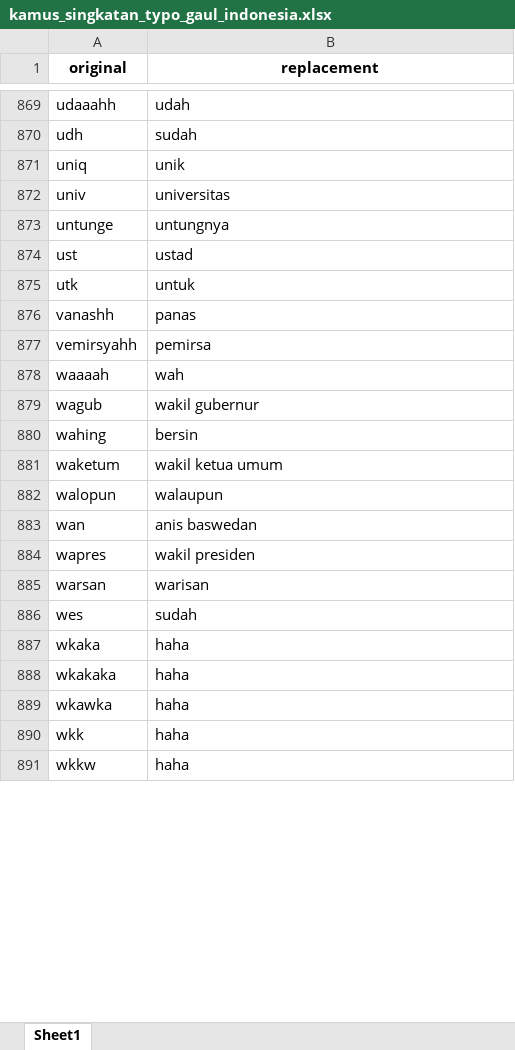
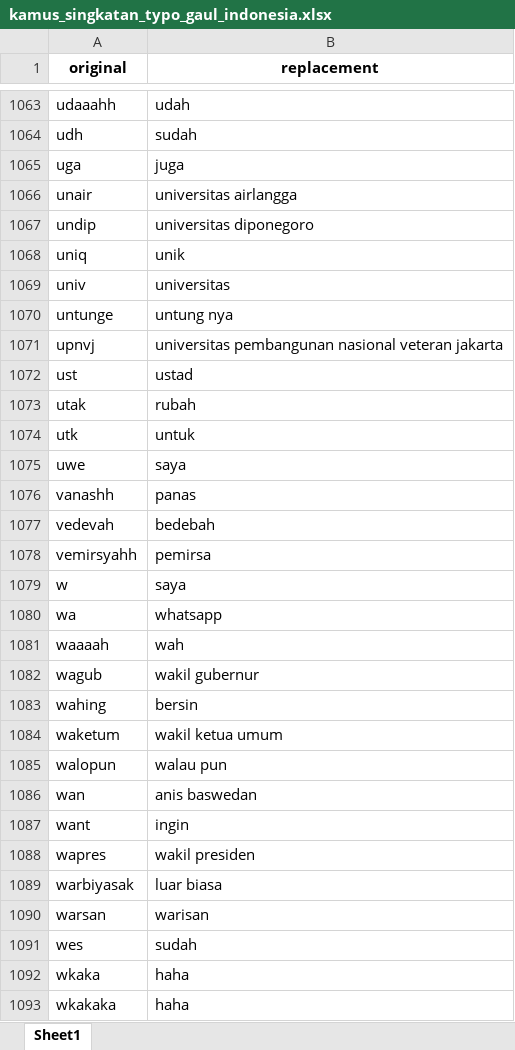
Before and after one commit to ahmadwafii11/sentiment-analysis, an Excel workbook: training_model/dataset/text_normalization/kamus_singkatan_typo_gaul_indonesia.xlsx, sheet Sheet1, drawn as a sheet; only a part is shown, gaps mark what is left out; the shorter side is filled out with more unchanged rows; values as stored, in another font and other column widths than the file's, no borders; addresses are those after the commit; the diff covers the shown part only; the diff names each change by its address in the sheet, - before the commit and + after, or states it on an @@ line.

```diff
--- a/training_model/dataset/text_normalization/kamus_singkatan_typo_gaul_indonesia.xlsx (sheet Sheet1)
+++ b/training_model/dataset/text_normalization/kamus_singkatan_typo_gaul_indonesia.xlsx (sheet Sheet1)
+row 1065: uga | juga
+row 1066: unair | universitas airlangga
+row 1067: undip | universitas diponegoro
-B1070 (replacement): untungnya
+B1070 (replacement): untung nya
+row 1071: upnvj | universitas pembangunan nasional veteran jakarta
+row 1073: utak | rubah
+row 1075: uwe | saya
+row 1077: vedevah | bedebah
+row 1079: w | saya
+row 1080: wa | whatsapp
-B1085 (replacement): walaupun
+B1085 (replacement): walau pun
+row 1087: want | ingin
+row 1089: warbiyasak | luar biasa
```
Also changed, not shown: 195 added rows, 1 removed row, 1 moved row and 34 edited cells elsewhere in this sheet.
